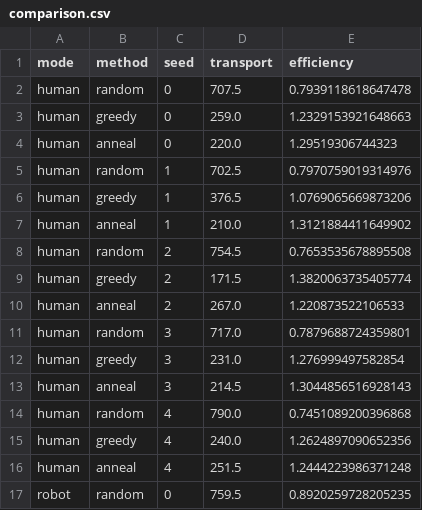
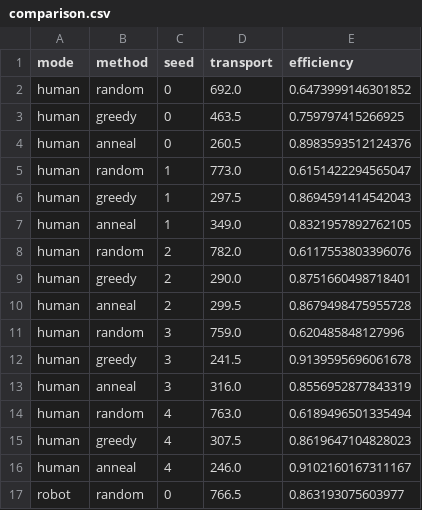
Before and after one commit to ennes24/2026, a CSV file: robot_city/outputs/comparison.csv, drawn as a sheet; only a part is shown; the diff covers the shown part only.

```diff
--- a/robot_city/outputs/comparison.csv
+++ b/robot_city/outputs/comparison.csv
@@ -1,17 +1,17 @@
 mode,method,seed,transport,efficiency
-human,random,0,707.5,0.7939118618647478
-human,greedy,0,259.0,1.2329153921648663
-human,anneal,0,220.0,1.29519306744323
-human,random,1,702.5,0.7970759019314976
-human,greedy,1,376.5,1.0769065669873206
-human,anneal,1,210.0,1.3121884411649902
-human,random,2,754.5,0.7653535678895508
-human,greedy,2,171.5,1.3820063735405774
-human,anneal,2,267.0,1.220873522106533
-human,random,3,717.0,0.7879688724359801
-human,greedy,3,231.0,1.276999497582854
-human,anneal,3,214.5,1.3044856516928143
-human,random,4,790.0,0.7451089200396868
-human,greedy,4,240.0,1.2624897090652356
-human,anneal,4,251.5,1.2444223986371248
-robot,random,0,759.5,0.8920259728205235
+human,random,0,692.0,0.6473999146301852
+human,greedy,0,463.5,0.759797415266925
+human,anneal,0,260.5,0.8983593512124376
+human,random,1,773.0,0.6151422294565047
+human,greedy,1,297.5,0.8694591414542043
+human,anneal,1,349.0,0.8321957892762105
+human,random,2,782.0,0.6117553803396076
+human,greedy,2,290.0,0.8751660498718401
+human,anneal,2,299.5,0.8679498475955728
+human,random,3,759.0,0.620485848127996
+human,greedy,3,241.5,0.9139595696061678
+human,anneal,3,316.0,0.8556952877843319
+human,random,4,763.0,0.6189496501335494
+human,greedy,4,307.5,0.8619647104828023
+human,anneal,4,246.0,0.9102160167311167
+robot,random,0,766.5,0.863193075603977
```
Also changed, not shown: 28 edited cells elsewhere in this file, 6 other files.
